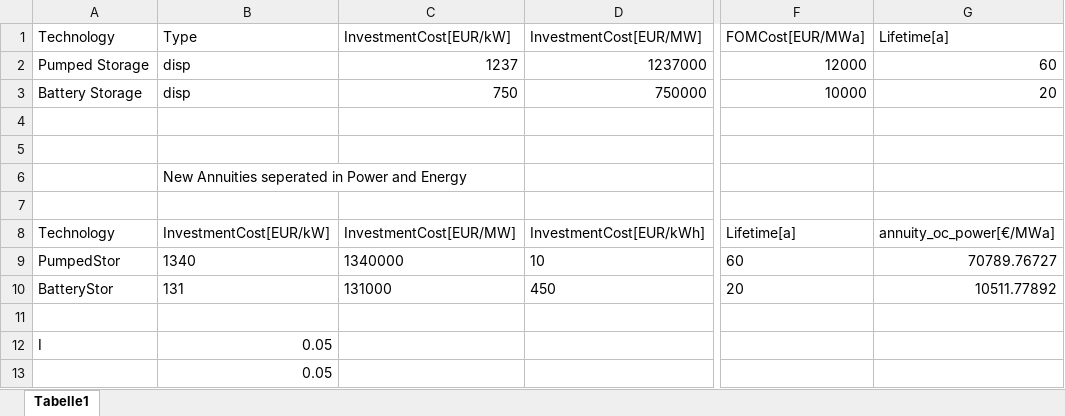
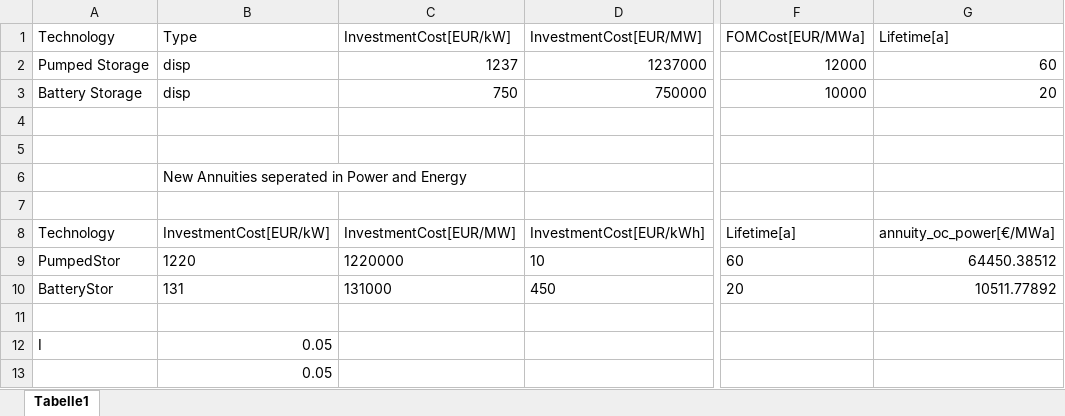
Before and after one commit to gunthecl/EnergyEconomics, an Excel workbook: SeminarPaper/Model/input data/storages.xlsx, sheet Tabelle1, drawn as a sheet; only a part is shown, gaps mark what is left out; values as stored, in another font and other column widths than the file's, no borders; the diff names each change by its address in the sheet, - before the commit and + after, or states it on an @@ line.

```diff
--- a/SeminarPaper/Model/input data/storages.xlsx (sheet Tabelle1)
+++ b/SeminarPaper/Model/input data/storages.xlsx (sheet Tabelle1)
-B9 (Type): 1340
+B9 (Type): 1220
-C9 (InvestmentCost[EUR/kW]): 1340000
+C9 (InvestmentCost[EUR/kW]): 1220000
-G9 (Lifetime[a]): 70789.76727
+G9 (Lifetime[a]): 64450.38512
```
Also changed, not shown: 1 other file.
